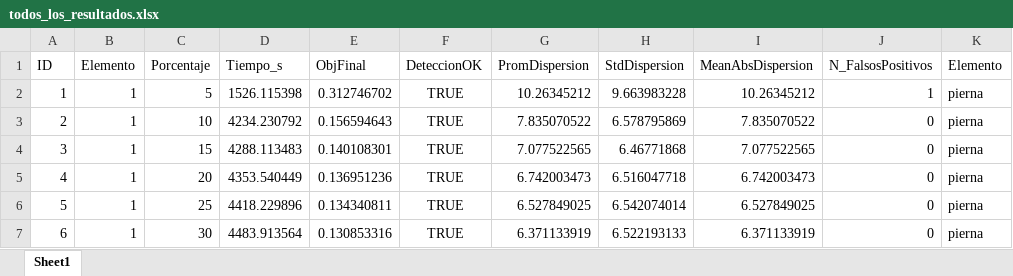
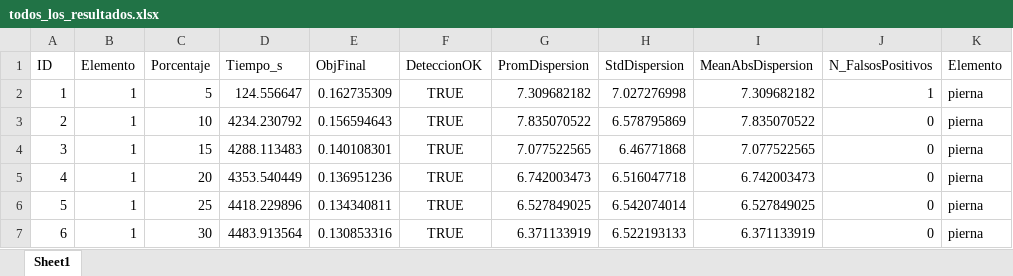
Before and after one commit to fcisnerosr/Proyecto-doctoral, an Excel workbook: Resultados/todos_los_resultados.xlsx, sheet Sheet1, drawn as a sheet; only a part is shown; values as stored, in another font and other column widths than the file's, no borders; the diff names each change by its address in the sheet, - before the commit and + after, or states it on an @@ line.

```diff
--- a/Resultados/todos_los_resultados.xlsx (sheet Sheet1)
+++ b/Resultados/todos_los_resultados.xlsx (sheet Sheet1)
-D2 (Tiempo_s): 1526.115398
+D2 (Tiempo_s): 124.556647
-E2 (ObjFinal): 0.312746702
+E2 (ObjFinal): 0.162735309
-G2 (PromDispersion): 10.26345212
+G2 (PromDispersion): 7.309682182
-H2 (StdDispersion): 9.663983228
+H2 (StdDispersion): 7.027276998
-I2 (MeanAbsDispersion): 10.26345212
+I2 (MeanAbsDispersion): 7.309682182
```
Also changed, not shown: 21 other files.
